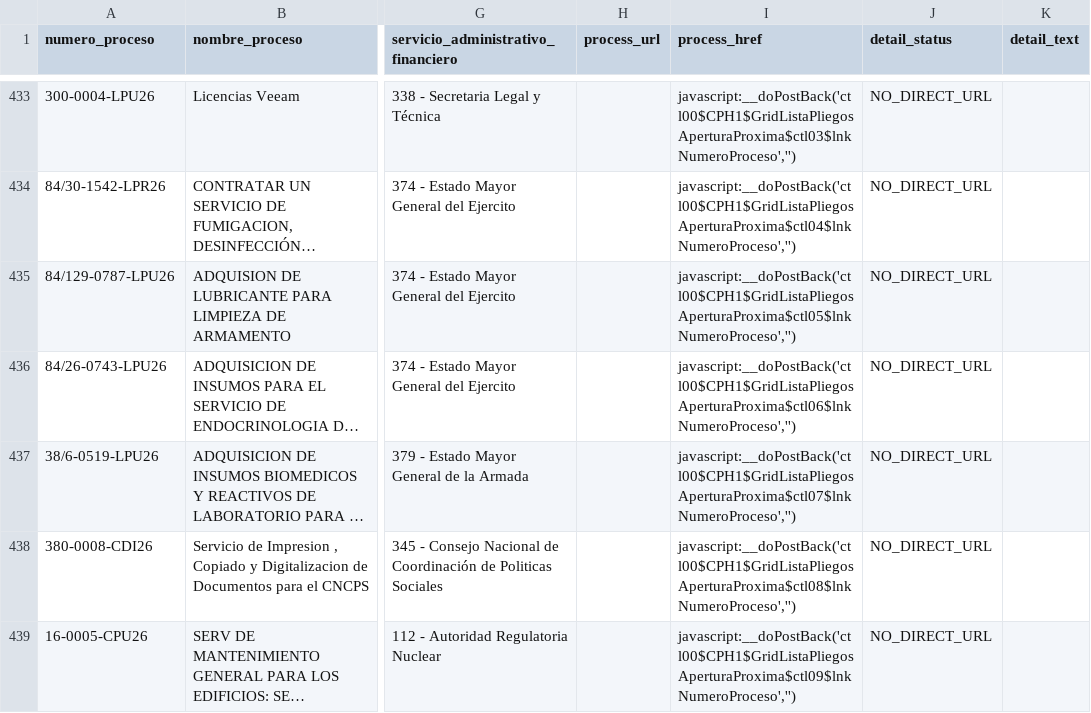
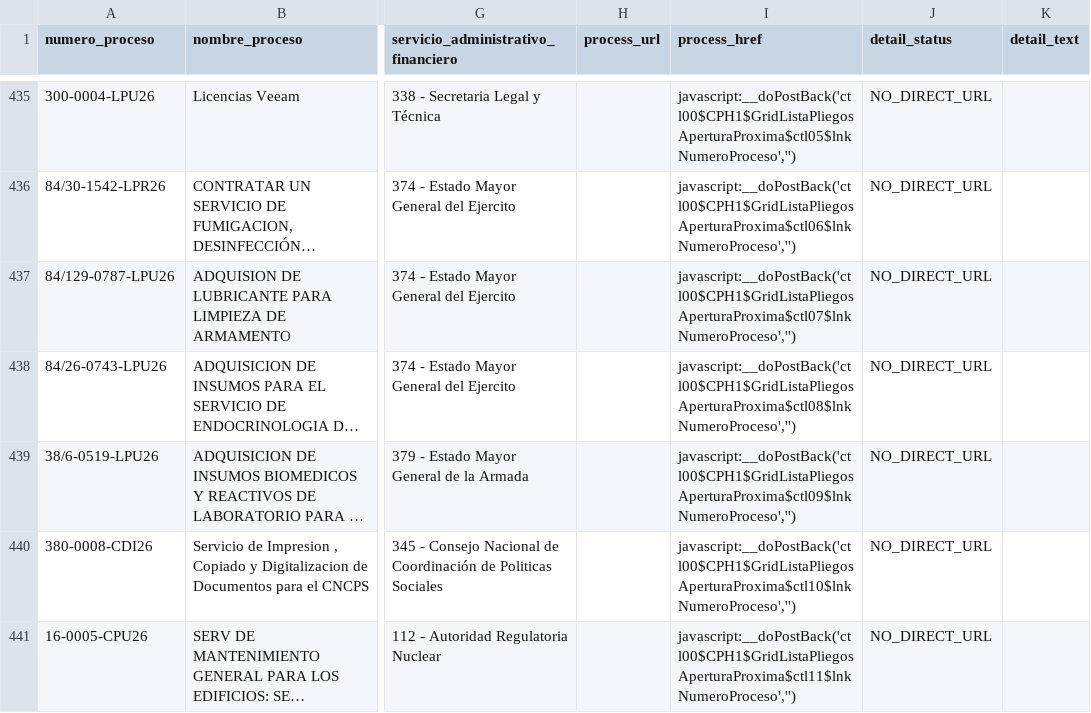
Before and after one commit to AluenParadigma/comprar-ar-data-public, a CSV file: latest.csv, drawn as a sheet; only a part is shown, gaps mark what is left out; long unchanged cells end in …; addresses are those after the commit; the diff covers the shown part only; the diff names each change by its address in the sheet, - before the commit and + after, or states it on an @@ line.

```diff
--- a/latest.csv
+++ b/latest.csv
-I435 (process_href): javascript:__doPostBack('ctl00$CPH1$GridListaPliegosAperturaProxima$ctl03$lnkNumeroProceso','')
+I435 (process_href): javascript:__doPostBack('ctl00$CPH1$GridListaPliegosAperturaProxima$ctl05$lnkNumeroProceso','')
-I436 (process_href): javascript:__doPostBack('ctl00$CPH1$GridListaPliegosAperturaProxima$ctl04$lnkNumeroProceso','')
+I436 (process_href): javascript:__doPostBack('ctl00$CPH1$GridListaPliegosAperturaProxima$ctl06$lnkNumeroProceso','')
-I437 (process_href): javascript:__doPostBack('ctl00$CPH1$GridListaPliegosAperturaProxima$ctl05$lnkNumeroProceso','')
+I437 (process_href): javascript:__doPostBack('ctl00$CPH1$GridListaPliegosAperturaProxima$ctl07$lnkNumeroProceso','')
-I438 (process_href): javascript:__doPostBack('ctl00$CPH1$GridListaPliegosAperturaProxima$ctl06$lnkNumeroProceso','')
+I438 (process_href): javascript:__doPostBack('ctl00$CPH1$GridListaPliegosAperturaProxima$ctl08$lnkNumeroProceso','')
-I439 (process_href): javascript:__doPostBack('ctl00$CPH1$GridListaPliegosAperturaProxima$ctl07$lnkNumeroProceso','')
+I439 (process_href): javascript:__doPostBack('ctl00$CPH1$GridListaPliegosAperturaProxima$ctl09$lnkNumeroProceso','')
-I440 (process_href): javascript:__doPostBack('ctl00$CPH1$GridListaPliegosAperturaProxima$ctl08$lnkNumeroProceso','')
+I440 (process_href): javascript:__doPostBack('ctl00$CPH1$GridListaPliegosAperturaProxima$ctl10$lnkNumeroProceso','')
-I441 (process_href): javascript:__doPostBack('ctl00$CPH1$GridListaPliegosAperturaProxima$ctl09$lnkNumeroProceso','')
+I441 (process_href): javascript:__doPostBack('ctl00$CPH1$GridListaPliegosAperturaProxima$ctl11$lnkNumeroProceso','')
```
Also changed, not shown: 5 added rows, 2 removed rows and 92 edited cells elsewhere in this file, 2 other files.
